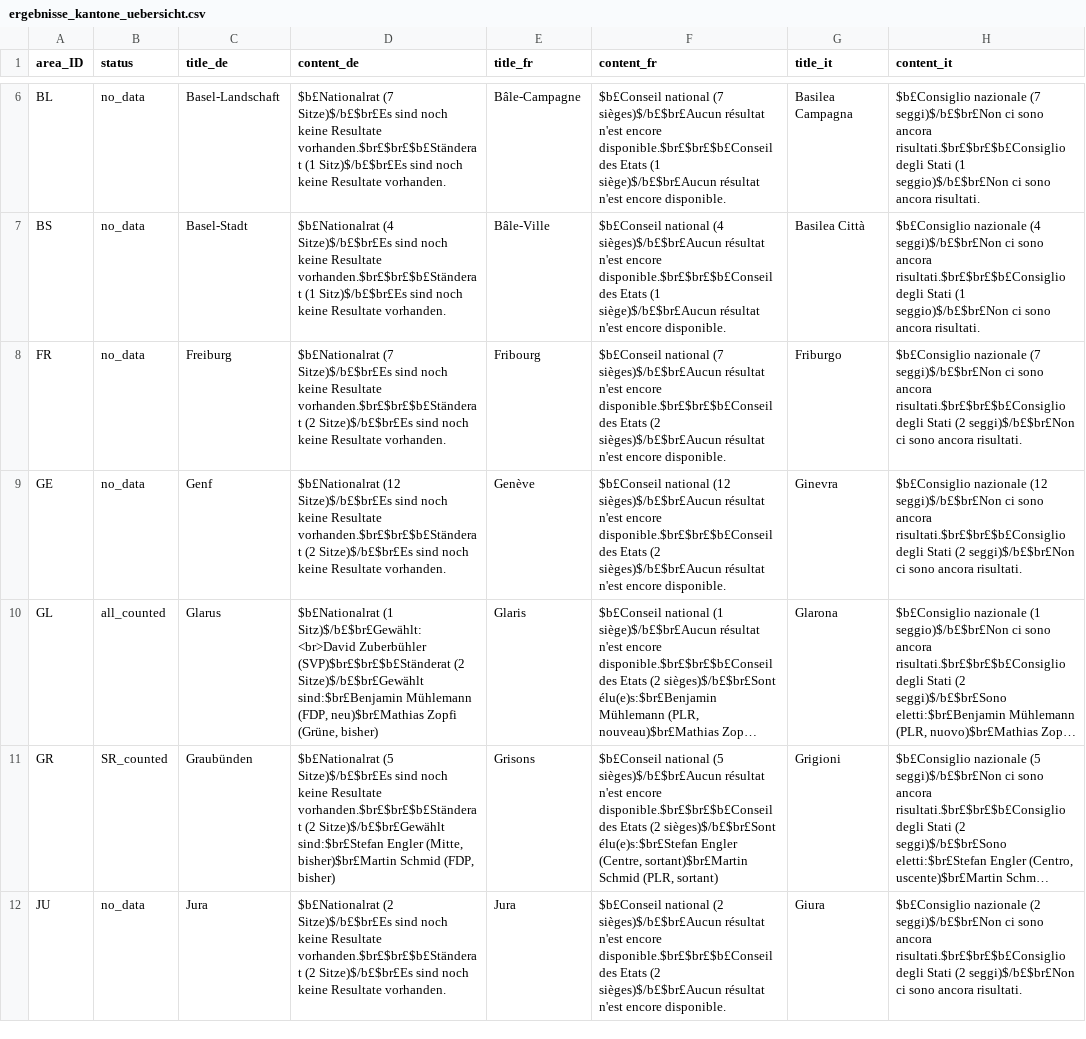
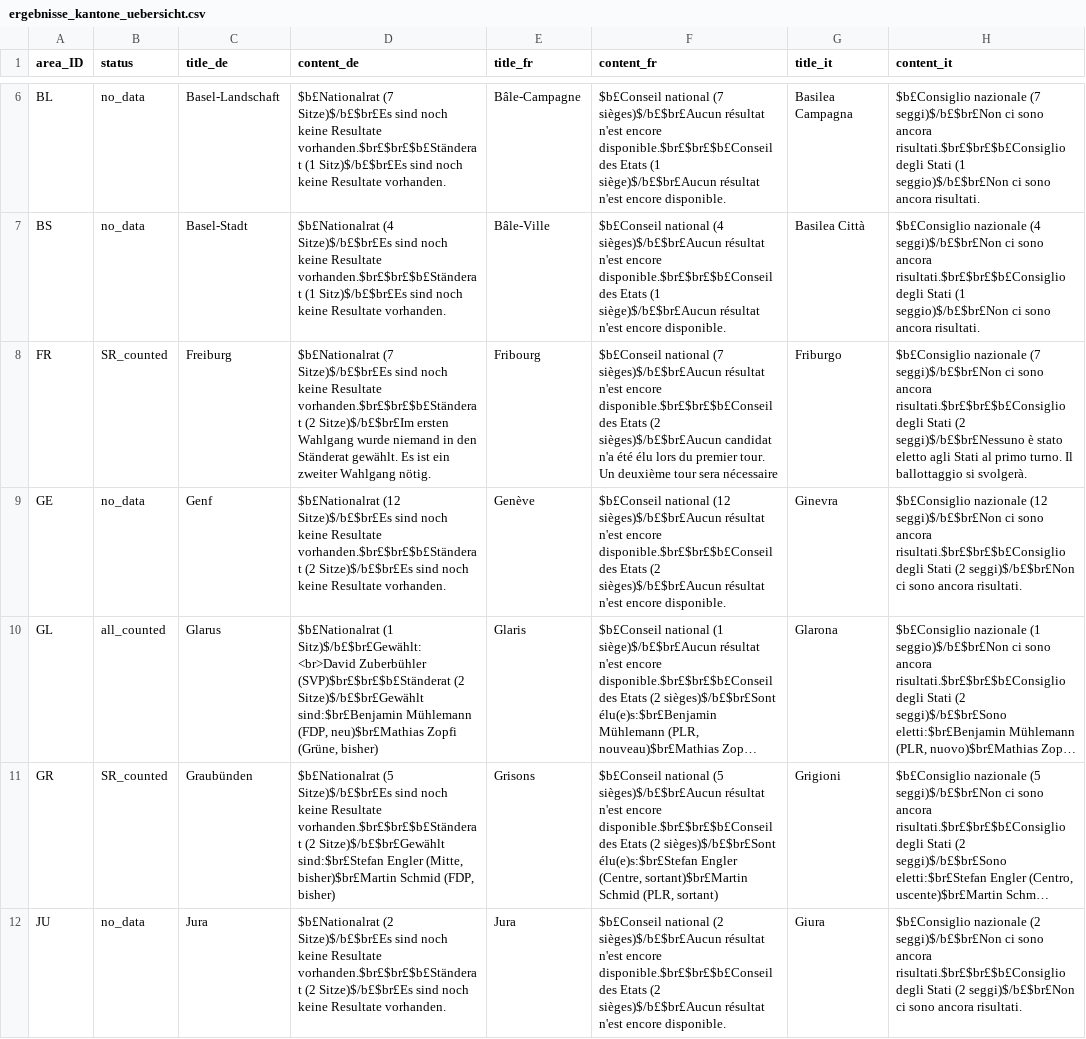
Before and after one commit to awp-finanznachrichten/sda_eidgenoessische_wahlen_datafeed, a CSV file: Output/ergebnisse_kantone_uebersicht.csv, drawn as a sheet; only a part is shown, gaps mark what is left out; long unchanged cells end in …; the diff names each change by its address in the sheet, - before the commit and + after, or states it on an @@ line.

```diff
--- a/Output/ergebnisse_kantone_uebersicht.csv
+++ b/Output/ergebnisse_kantone_uebersicht.csv
-B8 (status): no_data
+B8 (status): SR_counted
-D8 (content_de): …vorhanden.$br£$br£$b£Ständerat (2 Sitze)$/b£$br£Es sind noch keine Resultate vorhanden.
+D8 (content_de): …vorhanden.$br£$br£$b£Ständerat (2 Sitze)$/b£$br£Im ersten Wahlgang wurde niemand in den Ständerat gewählt. Es ist ein zweiter Wahlgang nötig.
-F8 (content_fr): …(2 sièges)$/b£$br£Aucun résultat n'est encore disponible.
+F8 (content_fr): …(2 sièges)$/b£$br£Aucun candidat n'a été élu lors du premier tour. Un deuxième tour sera nécessaire
-H8 (content_it): …Stati (2 seggi)$/b£$br£Non ci sono ancora risultati.
+H8 (content_it): …Stati (2 seggi)$/b£$br£Nessuno è stato eletto agli Stati al primo turno. Il ballottaggio si svolgerà.
```
Also changed, not shown: Output_Cantons/nationalrat_ergebnisse_gemeinden_JU.csv, 16 other files.
